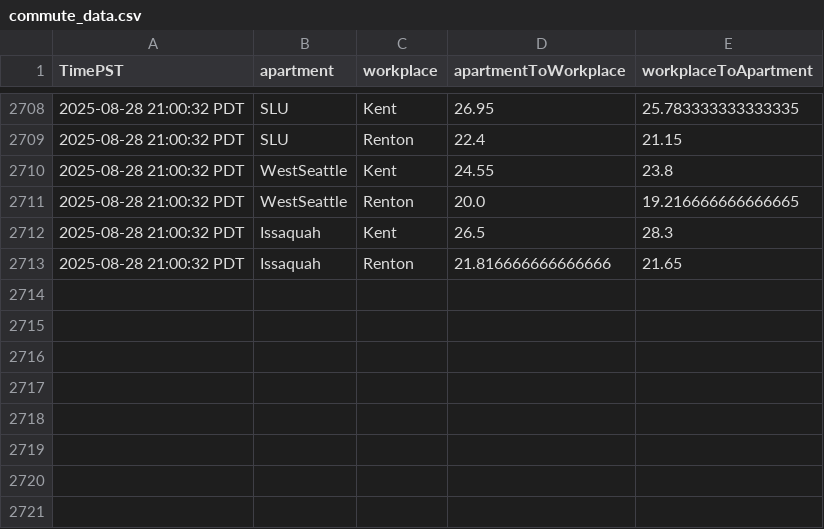
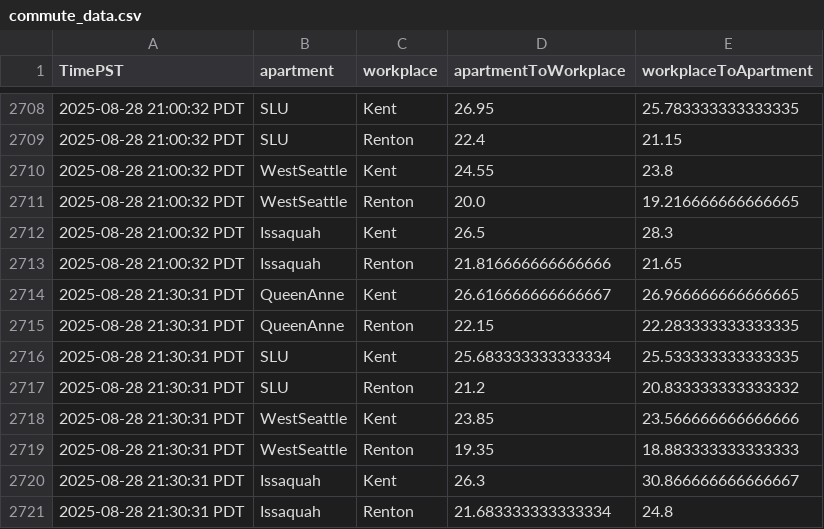
Before and after one commit to mohnishaggarwal/seattle_commute_dataset_instantiator, a CSV file: commute_data.csv, drawn as a sheet; only a part is shown, gaps mark what is left out; the diff names each change by its address in the sheet, - before the commit and + after, or states it on an @@ line.

Commit message:
Update dataset: commute_data.csv → seattle_commute_dataset_instantiator (246132 bytes)

```diff
--- a/commute_data.csv
+++ b/commute_data.csv
+row 2714: 2025-08-28 21:30:31 PDT | QueenAnne | Kent | 26.616666666666667 | 26.966666666666665
+row 2715: 2025-08-28 21:30:31 PDT | QueenAnne | Renton | 22.15 | 22.283333333333335
+row 2716: 2025-08-28 21:30:31 PDT | SLU | Kent | 25.683333333333334 | 25.533333333333335
+row 2717: 2025-08-28 21:30:31 PDT | SLU | Renton | 21.2 | 20.833333333333332
+row 2718: 2025-08-28 21:30:31 PDT | WestSeattle | Kent | 23.85 | 23.566666666666666
+row 2719: 2025-08-28 21:30:31 PDT | WestSeattle | Renton | 19.35 | 18.883333333333333
+row 2720: 2025-08-28 21:30:31 PDT | Issaquah | Kent | 26.3 | 30.866666666666667
+row 2721: 2025-08-28 21:30:31 PDT | Issaquah | Renton | 21.683333333333334 | 24.8
```
